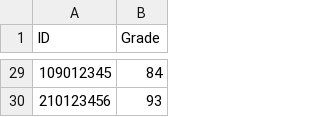
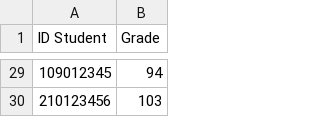
Before and after one commit to yonelipwork28/Exercise4, a CSV file: grades.csv, drawn as a sheet; only a part is shown, gaps mark what is left out; the diff covers the shown part only.

```diff
--- a/grades.csv
+++ b/grades.csv
@@ -1 +1 @@
-ID,Grade
+ID Student,Grade
@@ -29,2 +29,2 @@ ID,Grade
-109012345,84
-210123456,93
+109012345,94
+210123456,103
```
Also changed, not shown: 27 edited cells elsewhere in this file, 1 other file.
